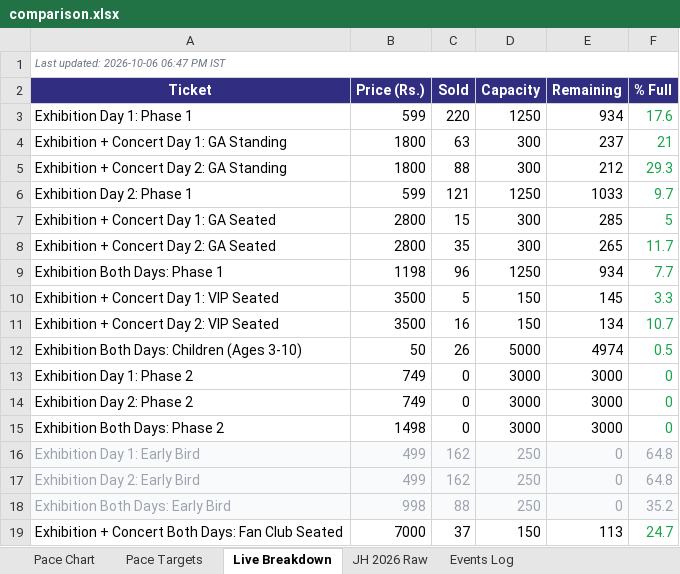
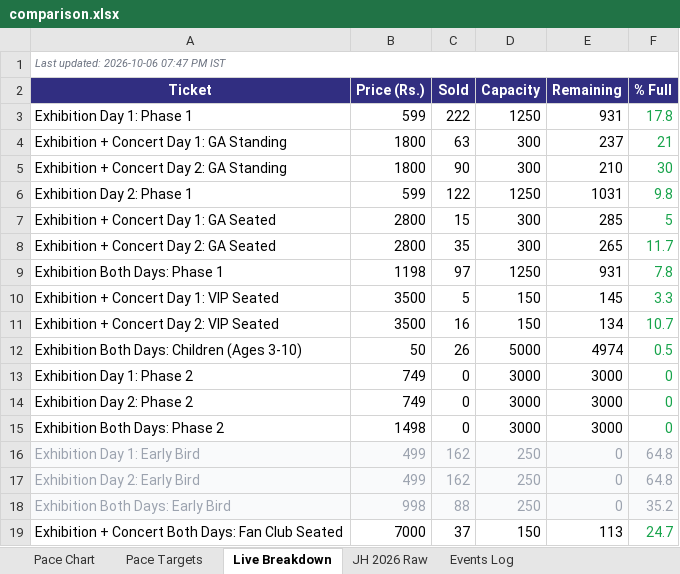
Before and after one commit to vanishinggradient/ticketing-jh-2027-status-page, an Excel workbook: comparison.xlsx, sheet Live Breakdown, drawn as a sheet; values as stored, in another font and other column widths than the file's, no borders; the diff names each change by its address in the sheet, - before the commit and + after, or states it on an @@ line.

```diff
--- a/comparison.xlsx (sheet Live Breakdown)
+++ b/comparison.xlsx (sheet Live Breakdown)
-A1 (Ticket): Last updated: 2026-10-06 06:47 PM IST
+A1 (Ticket): Last updated: 2026-10-06 07:47 PM IST
-C3 (Sold): 220
+C3 (Sold): 222
-E3 (Remaining): 934
+E3 (Remaining): 931
-F3 (% Full): 17.6
+F3 (% Full): 17.8
-C5 (Sold): 88
+C5 (Sold): 90
-E5 (Remaining): 212
+E5 (Remaining): 210
-F5 (% Full): 29.3
+F5 (% Full): 30
-C6 (Sold): 121
+C6 (Sold): 122
-E6 (Remaining): 1033
+E6 (Remaining): 1031
-F6 (% Full): 9.7
+F6 (% Full): 9.8
-C9 (Sold): 96
+C9 (Sold): 97
-E9 (Remaining): 934
+E9 (Remaining): 931
-F9 (% Full): 7.7
+F9 (% Full): 7.8
```
Also changed, not shown: sheet Pace Targets, sheet Pace Chart, 2 other files.
